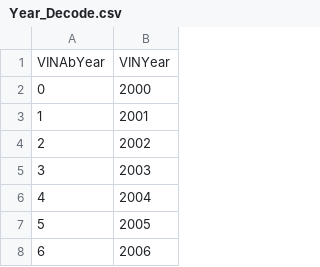
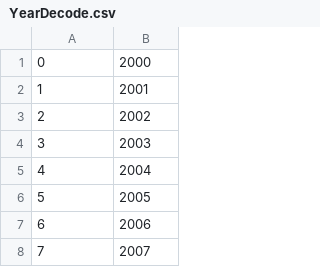
Before and after one commit to rssenar/DedupeCSV, a CSV file: _Resources/YearDecode.csv (was _Resources/Year_Decode.csv), drawn as a sheet; only a part is shown; the shorter side is filled out with more unchanged rows.

```diff
--- a/_Resources/Year_Decode.csv
+++ b/_Resources/YearDecode.csv
@@ -1,2 +1 @@
-VINAbYear,VINYear
 0,2000
```
Also changed, not shown: _Resources/MailDNQ.csv, _Resources/SCFFacilites.csv, 9 other files.
